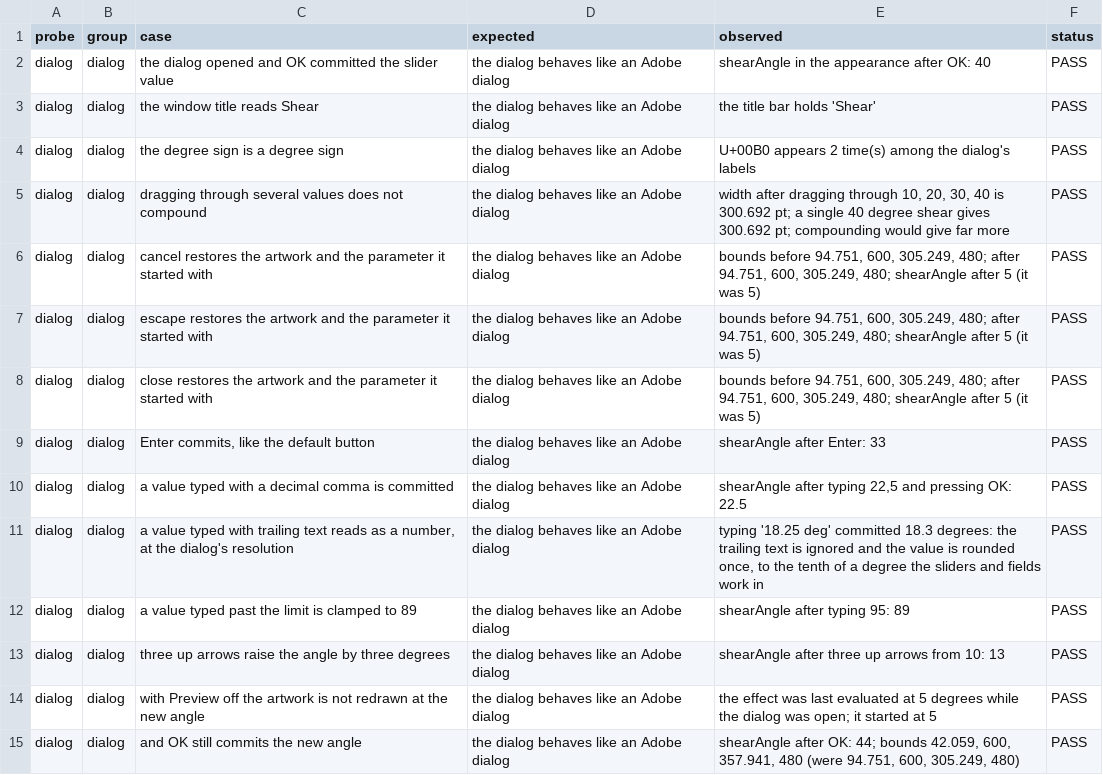
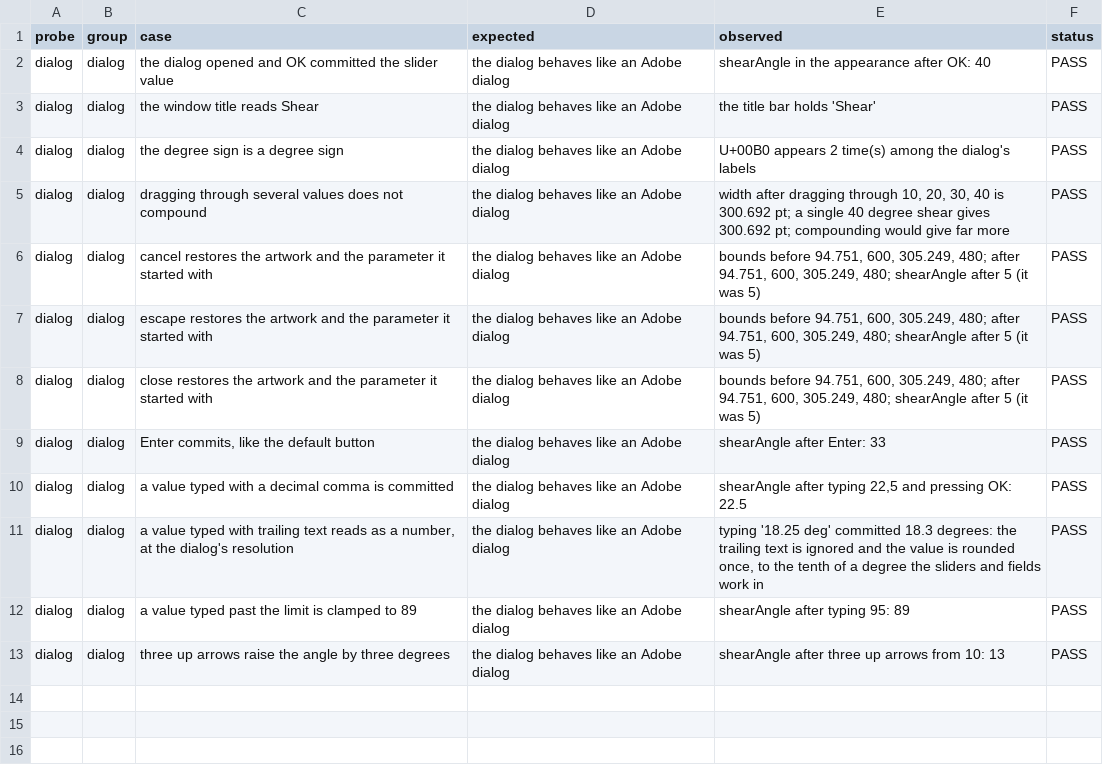
Before and after one commit to VulpesNexus/liveshear, a TSV file: docs/evidence/dialog.tsv, drawn as a sheet; the diff names each change by its address in the sheet, - before the commit and + after, or states it on an @@ line.

```diff
--- a/docs/evidence/dialog.tsv
+++ b/docs/evidence/dialog.tsv
-row 14: dialog | dialog | with Preview off the artwork is not redrawn at the new angle | the dialog behaves like an Adobe dialog | the effect was last evaluated at 5 degrees while the dialog was open; it started at 5 | PASS
-row 15: dialog | dialog | and OK still commits the new angle | the dialog behaves like an Adobe dialog | shearAngle after OK: 44; bounds 42.059, 600, 357.941, 480 (were 94.751, 600, 305.249, 480) | PASS
```
Also changed, not shown: 16 other files.
